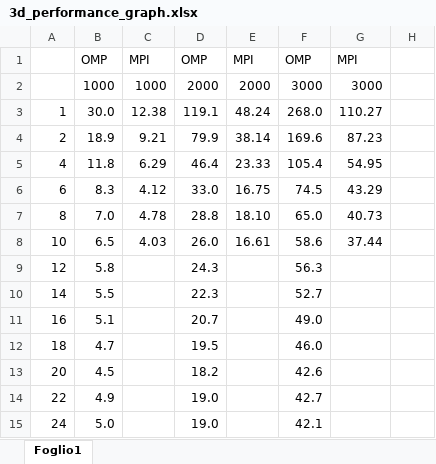
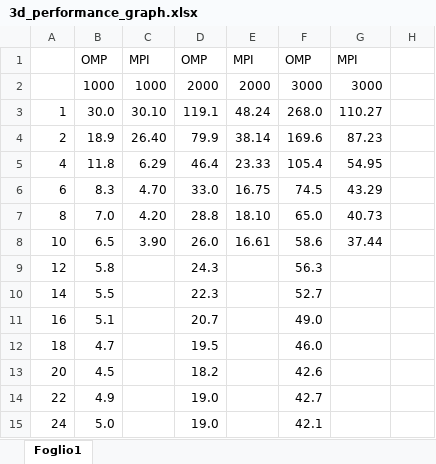
Before and after one commit to Mattia-Colbertaldo/Nbody, an Excel workbook: 3d_performance_graph.xlsx, sheet Foglio1, drawn as a sheet; only a part is shown; values as stored, in another font and other column widths than the file's, no borders; charts and pictures not drawn; the diff names each change by its address in the sheet, - before the commit and + after, or states it on an @@ line.

```diff
--- a/3d_performance_graph.xlsx (sheet Foglio1)
+++ b/3d_performance_graph.xlsx (sheet Foglio1)
-C3: 12.38
+C3: 30.10
-C4: 9.21
+C4: 26.40
-C6: 4.12
+C6: 4.70
-C7: 4.78
+C7: 4.20
-C8: 4.03
+C8: 3.90
```
Also changed, not shown: charts or pictures, 4 other files.
